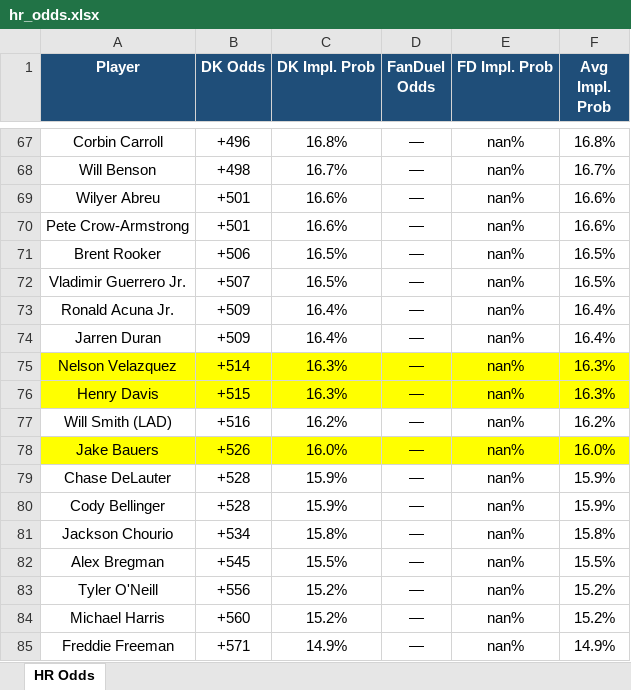
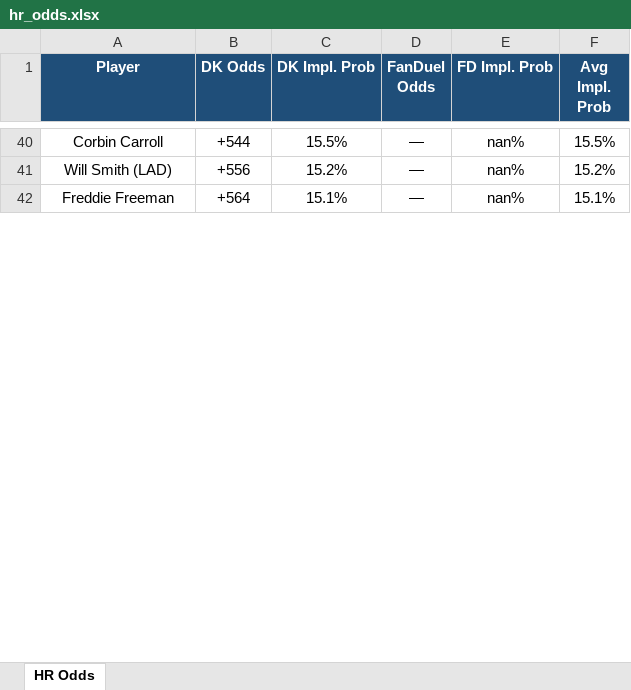
Before and after one commit to kornbergercharles-prog/HR-Odds-Scraper, an Excel workbook: hr_odds.xlsx, sheet HR Odds, drawn as a sheet; only a part is shown, gaps mark what is left out; values as stored, in another font and other column widths than the file's, no borders; removed rows and columns are numbered as before the commit, all else as after; the diff covers the shown part only; the diff names each change by its address in the sheet, - before the commit and + after, or states it on an @@ line.

```diff
--- a/hr_odds.xlsx (sheet HR Odds)
+++ b/hr_odds.xlsx (sheet HR Odds)
-B40 (DK Odds): +496
+B40 (DK Odds): +544
-C40 (DK Impl. Prob): 16.8%
+C40 (DK Impl. Prob): 15.5%
-F40 (Avg Impl. Prob): 16.8%
+F40 (Avg Impl. Prob): 15.5%
-row 68: Will Benson | +498 | 16.7% | — | nan% | 16.7%
-row 69: Wilyer Abreu | +501 | 16.6% | — | nan% | 16.6%
-row 70: Pete Crow-Armstrong | +501 | 16.6% | — | nan% | 16.6%
-row 71: Brent Rooker | +506 | 16.5% | — | nan% | 16.5%
-row 72: Vladimir Guerrero Jr. | +507 | 16.5% | — | nan% | 16.5%
-row 73: Ronald Acuna Jr. | +509 | 16.4% | — | nan% | 16.4%
-row 74: Jarren Duran | +509 | 16.4% | — | nan% | 16.4%
-row 75: Nelson Velazquez | +514 | 16.3% | — | nan% | 16.3%
-row 76: Henry Davis | +515 | 16.3% | — | nan% | 16.3%
-B41 (DK Odds): +516
+B41 (DK Odds): +556
-C41 (DK Impl. Prob): 16.2%
+C41 (DK Impl. Prob): 15.2%
-F41 (Avg Impl. Prob): 16.2%
+F41 (Avg Impl. Prob): 15.2%
-row 78: Jake Bauers | +526 | 16.0% | — | nan% | 16.0%
-row 79: Chase DeLauter | +528 | 15.9% | — | nan% | 15.9%
-row 80: Cody Bellinger | +528 | 15.9% | — | nan% | 15.9%
-row 81: Jackson Chourio | +534 | 15.8% | — | nan% | 15.8%
-row 82: Alex Bregman | +545 | 15.5% | — | nan% | 15.5%
-row 83: Tyler O'Neill | +556 | 15.2% | — | nan% | 15.2%
-row 84: Michael Harris | +560 | 15.2% | — | nan% | 15.2%
-B42 (DK Odds): +571
+B42 (DK Odds): +564
-C42 (DK Impl. Prob): 14.9%
+C42 (DK Impl. Prob): 15.1%
-F42 (Avg Impl. Prob): 14.9%
+F42 (Avg Impl. Prob): 15.1%
```
Also changed, not shown: 32 added rows, 162 removed rows, 53 edited cells and cell formats elsewhere in this sheet, 2 other files.
